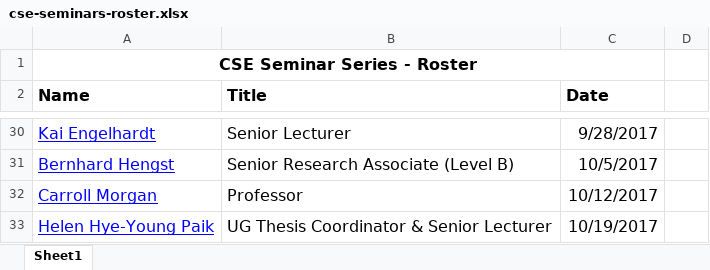
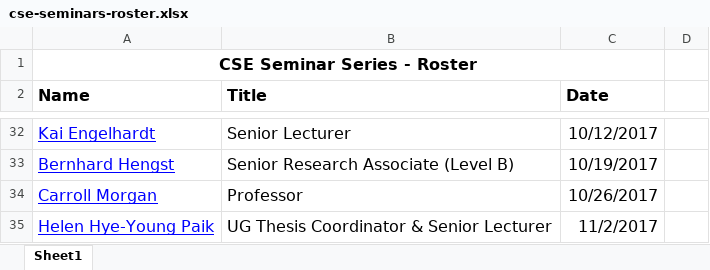
Before and after one commit to w-tingting/ebonilla.github.io, an Excel workbook: cse-seminars/cse-seminars-roster.xlsx, sheet Sheet1, drawn as a sheet; only a part is shown, gaps mark what is left out; values as stored, in another font and other column widths than the file's, no borders; addresses are those after the commit; the diff covers the shown part only; the diff names each change by its address in the sheet, - before the commit and + after, or states it on an @@ line.

```diff
--- a/cse-seminars/cse-seminars-roster.xlsx (sheet Sheet1)
+++ b/cse-seminars/cse-seminars-roster.xlsx (sheet Sheet1)
-C32 (Date): 9/28/2017
+C32 (Date): 10/12/2017
-C33 (Date): 10/5/2017
+C33 (Date): 10/19/2017
-C34 (Date): 10/12/2017
+C34 (Date): 10/26/2017
-C35 (Date): 10/19/2017
+C35 (Date): 11/2/2017
```
Also changed, not shown: 2 added rows and 24 edited cells elsewhere in this sheet, cse-seminars/cse-seminars-roster-old.xlsx, 1 other file.
